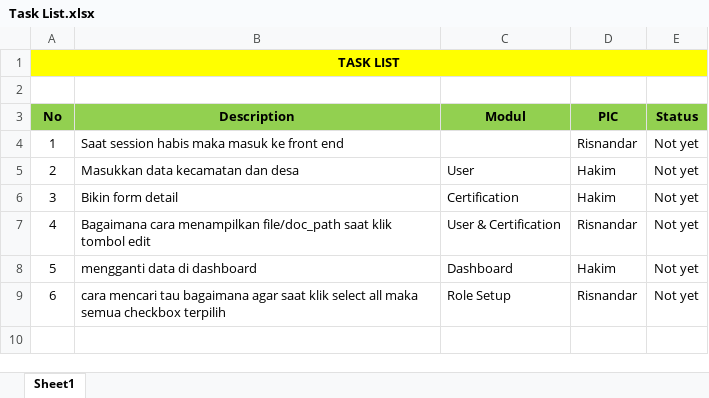
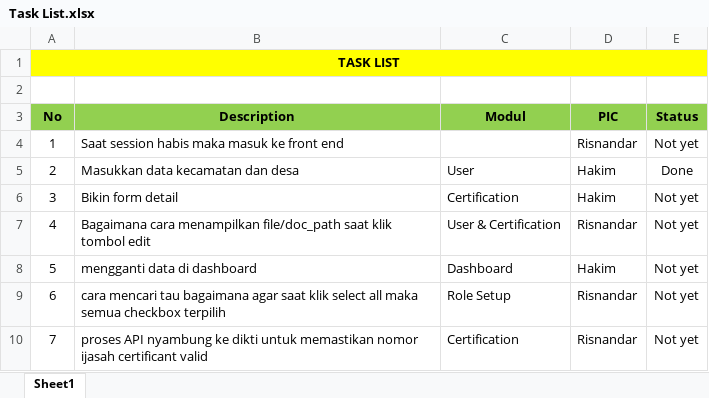
Before and after one commit to hakimdesyanto/lsppacer, an Excel workbook: Data/Task List.xlsx, sheet Sheet1, drawn as a sheet; values as stored, in another font and other column widths than the file's, no borders; the diff names each change by its address in the sheet, - before the commit and + after, or states it on an @@ line.

```diff
--- a/Data/Task List.xlsx (sheet Sheet1)
+++ b/Data/Task List.xlsx (sheet Sheet1)
-E5 (Status): Not yet
+E5 (Status): Done
+row 10: 7 | proses API nyambung ke dikti untuk memastikan nomor ijasah certificant valid | Certification | Risnandar | Not yet
```
Also changed, not shown: 2 other files.
